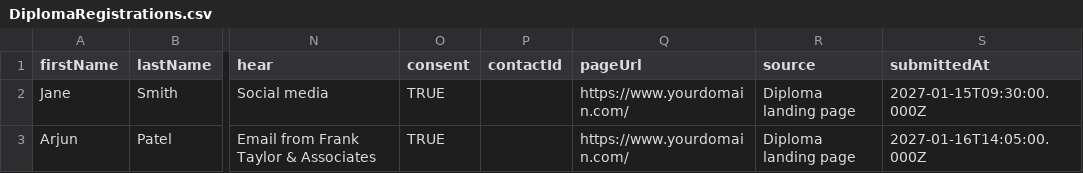
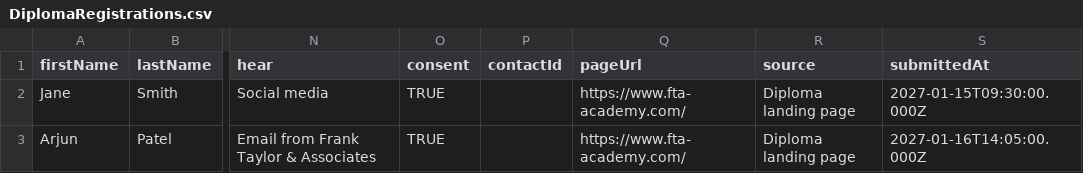
Before and after one commit to Mego9410/FTA-Diploma, a CSV file: wix-integration/DiplomaRegistrations.csv, drawn as a sheet; only a part is shown, gaps mark what is left out; the diff names each change by its address in the sheet, - before the commit and + after, or states it on an @@ line.

```diff
--- a/wix-integration/DiplomaRegistrations.csv
+++ b/wix-integration/DiplomaRegistrations.csv
-Q2:Q3 (pageUrl): https://www.yourdomain.com/
+Q2:Q3 (pageUrl): https://www.fta-academy.com/
```
Also changed, not shown: 5 other files.
